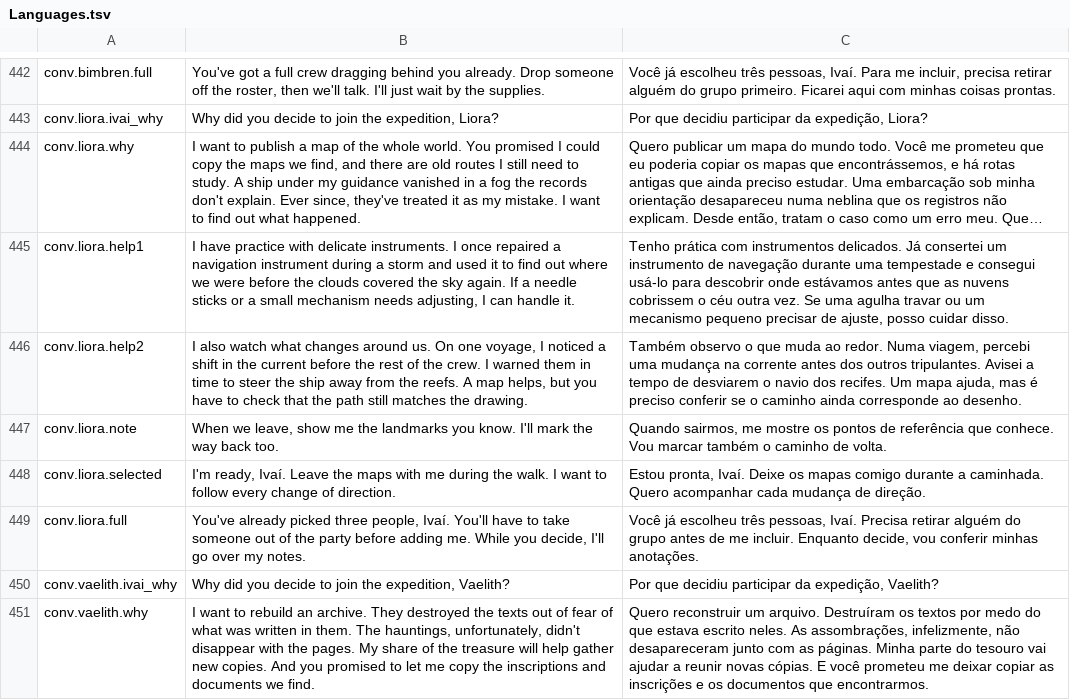
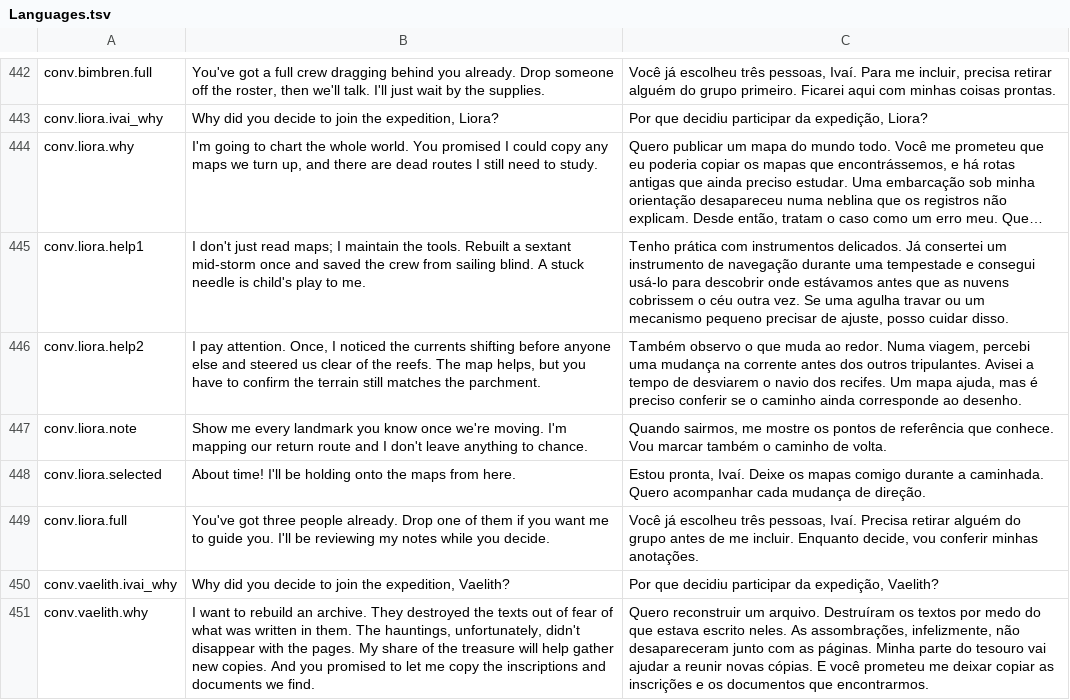
Before and after one commit to edneyreis999/gamejam-vn-terror, a TSV file: rpg-maker/The Dryland Drowned/Languages.tsv, drawn as a sheet; only a part is shown, gaps mark what is left out; long unchanged cells end in …; the diff names each change by its address in the sheet, - before the commit and + after, or states it on an @@ line.

Commit message:
fix(dialogues): refine Liora's dialogue for clarity and engagement

```diff
--- a/rpg-maker/The Dryland Drowned/Languages.tsv
+++ b/rpg-maker/The Dryland Drowned/Languages.tsv
-B444: I want to publish a map of the whole world. You promised I could copy the maps we find, and there are old routes I still need to study. A ship under my guidance vanished in a fog the records don't explain. Ever since, they've treated it as my mistake. I want to find out what happened.
+B444: I'm going to chart the whole world. You promised I could copy any maps we turn up, and there are dead routes I still need to study.
-B445: I have practice with delicate instruments. I once repaired a navigation instrument during a storm and used it to find out where we were before the clouds covered the sky again. If a needle sticks or a small mechanism needs adjusting, I can handle it.
+B445: I don't just read maps; I maintain the tools. Rebuilt a sextant mid-storm once and saved the crew from sailing blind. A stuck needle is child's play to me.
-B446: I also watch what changes around us. On one voyage, I noticed a shift in the current before the rest of the crew. I warned them in time to steer the ship away from the reefs. A map helps, but you have to check that the path still matches the drawing.
+B446: I pay attention. Once, I noticed the currents shifting before anyone else and steered us clear of the reefs. The map helps, but you have to confirm the terrain still matches the parchment.
-B447: When we leave, show me the landmarks you know. I'll mark the way back too.
+B447: Show me every landmark you know once we're moving. I'm mapping our return route and I don't leave anything to chance.
-B448: I'm ready, Ivaí. Leave the maps with me during the walk. I want to follow every change of direction.
+B448: About time! I'll be holding onto the maps from here.
-B449: You've already picked three people, Ivaí. You'll have to take someone out of the party before adding me. While you decide, I'll go over my notes.
+B449: You've got three people already. Drop one of them if you want me to guide you. I'll be reviewing my notes while you decide.
```
